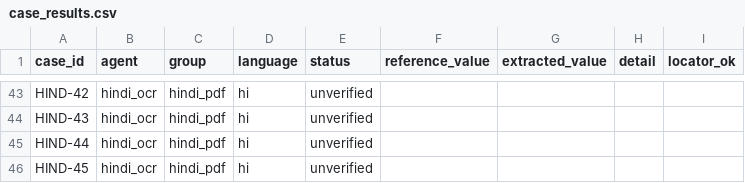
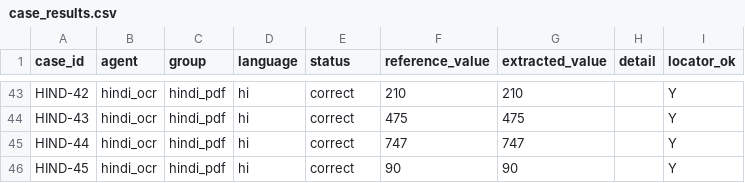
Before and after one commit to DesiganPK/AgricultureInformationSystemHaryana, a CSV file: eval/results/case_results.csv, drawn as a sheet; only a part is shown, gaps mark what is left out; the diff covers the shown part only; the diff names each change by its address in the sheet, - before the commit and + after, or states it on an @@ line.

```diff
--- a/eval/results/case_results.csv
+++ b/eval/results/case_results.csv
-E43:E46 (status): unverified
+E43:E46 (status): correct
-F43 (reference_value): (empty)
+F43 (reference_value): 210
-G43 (extracted_value): (empty)
+G43 (extracted_value): 210
-I43:I46 (locator_ok): (empty)
+I43:I46 (locator_ok): Y
-F44 (reference_value): (empty)
+F44 (reference_value): 475
-G44 (extracted_value): (empty)
+G44 (extracted_value): 475
-F45 (reference_value): (empty)
+F45 (reference_value): 747
-G45 (extracted_value): (empty)
+G45 (extracted_value): 747
-F46 (reference_value): (empty)
+F46 (reference_value): 90
-G46 (extracted_value): (empty)
+G46 (extracted_value): 90
```
Also changed, not shown: 108 edited cells elsewhere in this file, docs/source_agent_map.csv, eval/phase2_metrics.csv, 25 other files.
